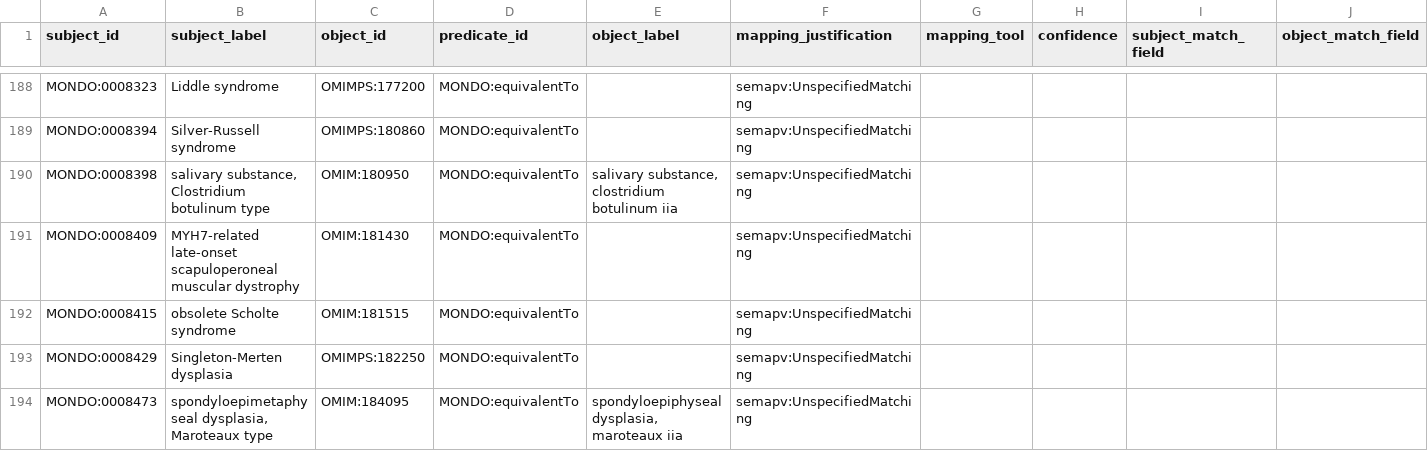
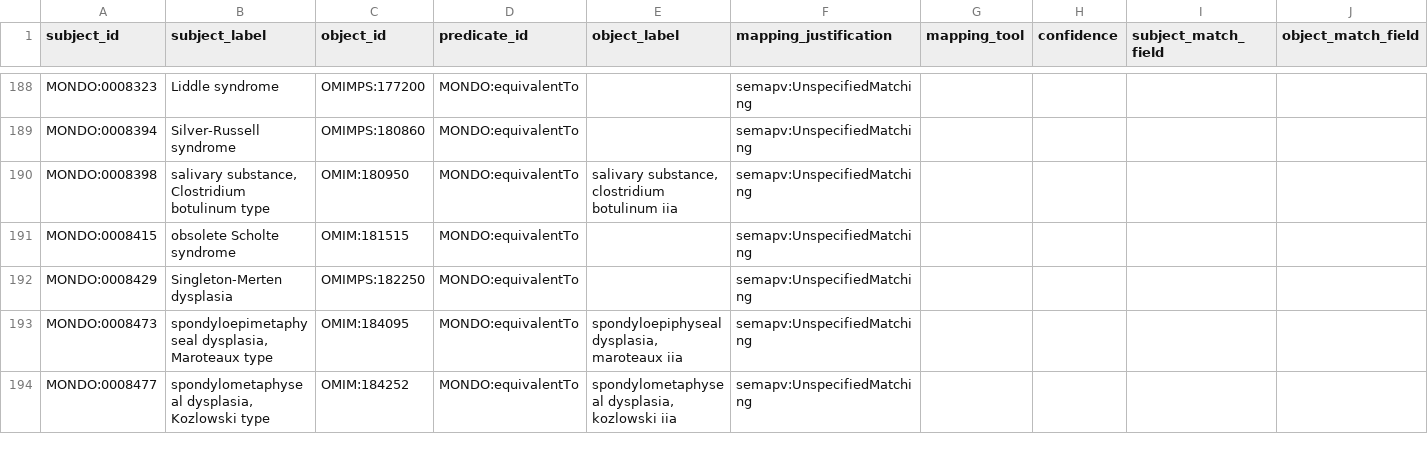
Before and after one commit to monarch-initiative/mondo-ingest, a TSV file: src/ontology/lexmatch/mondo-only/unmapped_omim_mondo.tsv, drawn as a sheet; only a part is shown, gaps mark what is left out; the shorter side is filled out with more unchanged rows; rows hold the shown columns only; the diff covers the shown part only; the diff names each change by its address in the sheet, - before the commit and + after, or states it on an @@ line.

```diff
--- a/src/ontology/lexmatch/mondo-only/unmapped_omim_mondo.tsv
+++ b/src/ontology/lexmatch/mondo-only/unmapped_omim_mondo.tsv
-row 191: MONDO:0008409 | MYH7-related late-onset scapuloperoneal muscular dystrophy | OMIM:181430 | MONDO:equivalentTo |  | semapv:UnspecifiedMatching
```
Also changed, not shown: 3 removed rows elsewhere in this file, src/ontology/lexmatch/mondo-only/unmapped_ncit_mondo.tsv, src/ontology/lexmatch/mondo-only/unmapped_ncit_mondo_exact.tsv, 4 other files.
